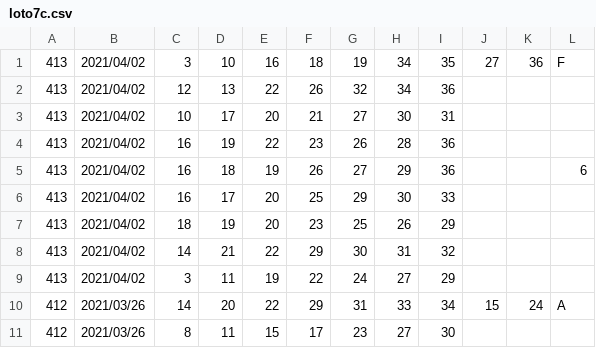
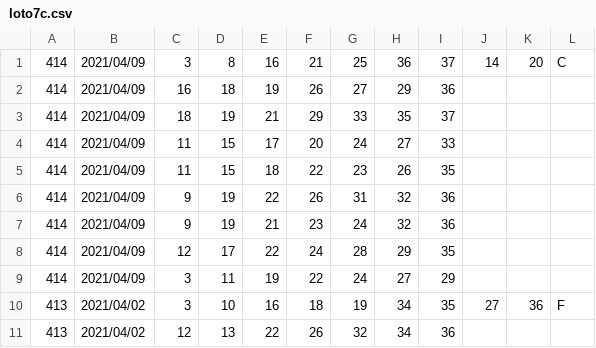
Before and after one commit to vpn62399/memo, a CSV file: loto7c.csv, drawn as a sheet; only a part is shown; the shorter side is filled out with more unchanged rows; the diff names each change by its address in the sheet, - before the commit and + after, or states it on an @@ line.

```diff
--- a/loto7c.csv
+++ b/loto7c.csv
+row 1: 414 | 2021/04/09 | 3 | 8 | 16 | 21 | 25 | 36 | 37 | 14 | 20 | C
+row 2: 414 | 2021/04/09 | 16 | 18 | 19 | 26 | 27 | 29 | 36
+row 3: 414 | 2021/04/09 | 18 | 19 | 21 | 29 | 33 | 35 | 37
+row 4: 414 | 2021/04/09 | 11 | 15 | 17 | 20 | 24 | 27 | 33
+row 5: 414 | 2021/04/09 | 11 | 15 | 18 | 22 | 23 | 26 | 35
+row 6: 414 | 2021/04/09 | 9 | 19 | 22 | 26 | 31 | 32 | 36
+row 7: 414 | 2021/04/09 | 9 | 19 | 21 | 23 | 24 | 32 | 36
+row 8: 414 | 2021/04/09 | 12 | 17 | 22 | 24 | 28 | 29 | 35
+row 9: 414 | 2021/04/09 | 3 | 11 | 19 | 22 | 24 | 27 | 29
```
Also changed, not shown: loto7.csv, 3 other files.
